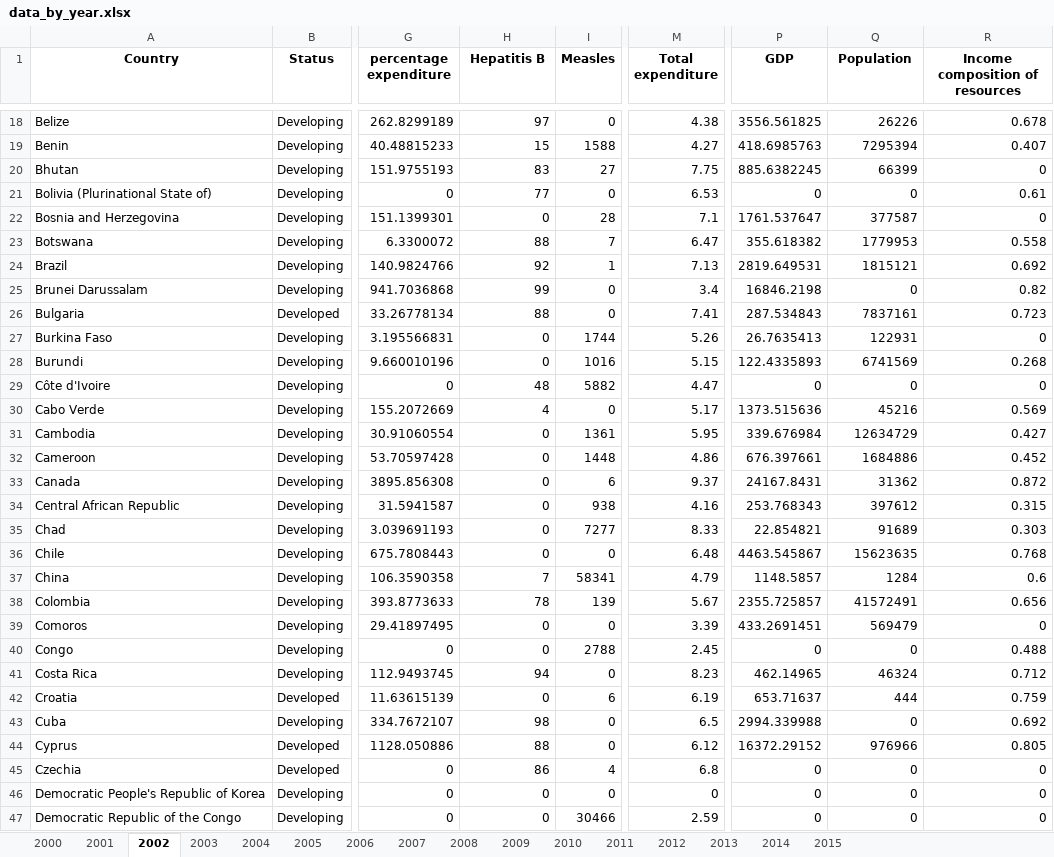
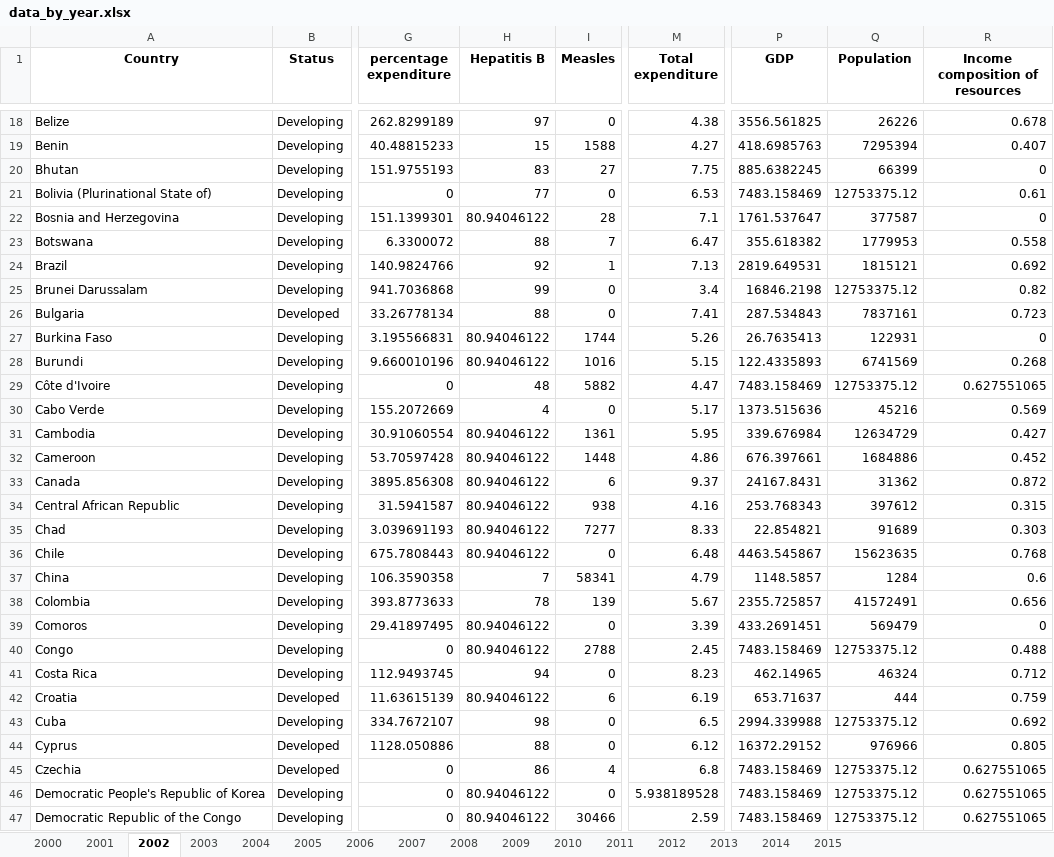
Before and after one commit to Schrrodinger/DSDV_project, an Excel workbook: data/data_by_year.xlsx, sheet 2002, drawn as a sheet; only a part is shown, gaps mark what is left out; values as stored, in another font and other column widths than the file's, no borders; the diff covers the shown part only; the diff names each change by its address in the sheet, - before the commit and + after, or states it on an @@ line.

```diff
--- a/data/data_by_year.xlsx (sheet 2002)
+++ b/data/data_by_year.xlsx (sheet 2002)
-P21 (GDP): 0
+P21 (GDP): 7483.158469
-Q21 (Population): 0
+Q21 (Population): 12753375.12
-H22 (Hepatitis B): 0
+H22 (Hepatitis B): 80.94046122
-Q25 (Population): 0
+Q25 (Population): 12753375.12
-H27:H28 (Hepatitis B): 0
+H27:H28 (Hepatitis B): 80.94046122
-P29 (GDP): 0
+P29 (GDP): 7483.158469
-Q29 (Population): 0
+Q29 (Population): 12753375.12
-R29 (Income composition of resources): 0
+R29 (Income composition of resources): 0.627551065
-H31:H36 (Hepatitis B): 0
+H31:H36 (Hepatitis B): 80.94046122
-H39:H40 (Hepatitis B): 0
+H39:H40 (Hepatitis B): 80.94046122
-P40 (GDP): 0
+P40 (GDP): 7483.158469
-Q40 (Population): 0
+Q40 (Population): 12753375.12
-H42 (Hepatitis B): 0
+H42 (Hepatitis B): 80.94046122
-Q43 (Population): 0
+Q43 (Population): 12753375.12
-P45:P47 (GDP): 0
+P45:P47 (GDP): 7483.158469
-Q45:Q47 (Population): 0
+Q45:Q47 (Population): 12753375.12
-R45:R47 (Income composition of resources): 0
+R45:R47 (Income composition of resources): 0.627551065
-H46:H47 (Hepatitis B): 0
+H46:H47 (Hepatitis B): 80.94046122
-M46 (Total expenditure): 0
+M46 (Total expenditure): 5.938189528
```
Also changed, not shown: 126 edited cells elsewhere in this sheet, sheet 2015, sheet 2000, sheet 2001, sheet 2003, sheet 2013, sheet 2004, 9 more sheets, 6 other files.
